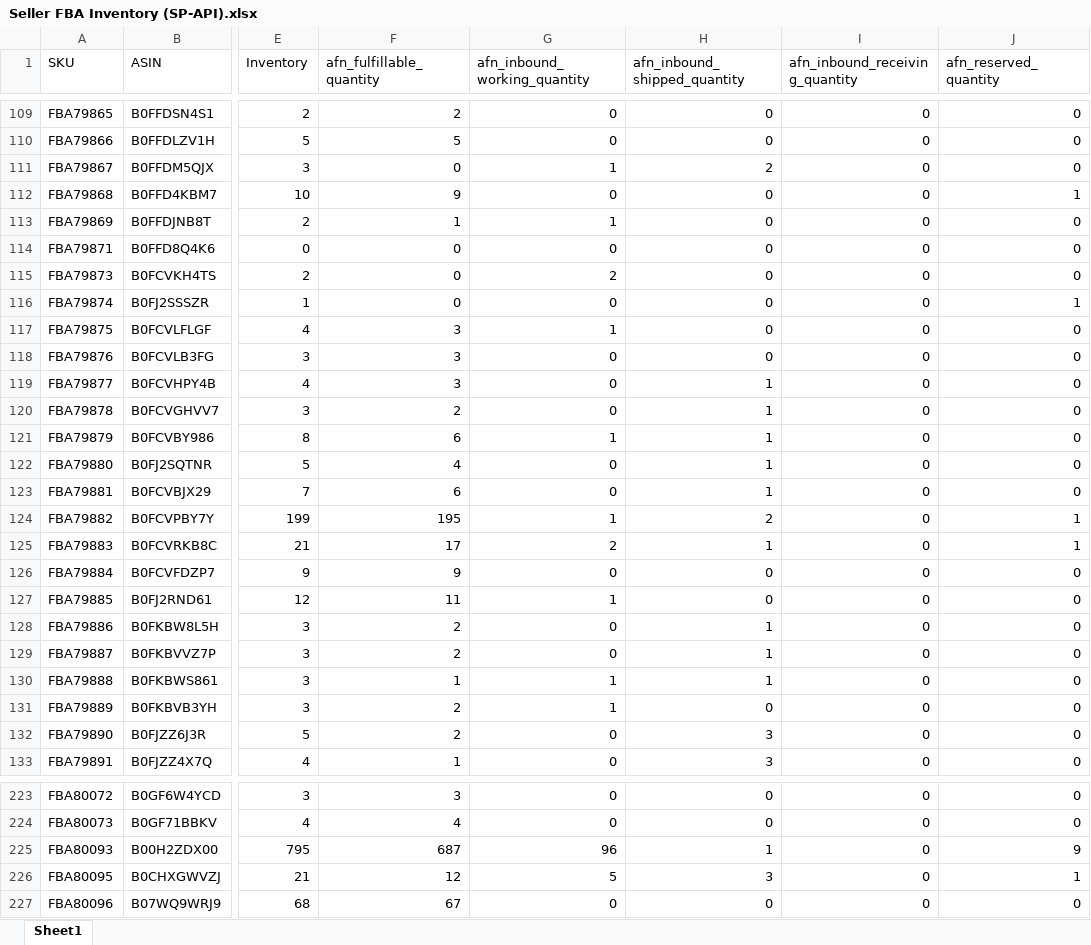
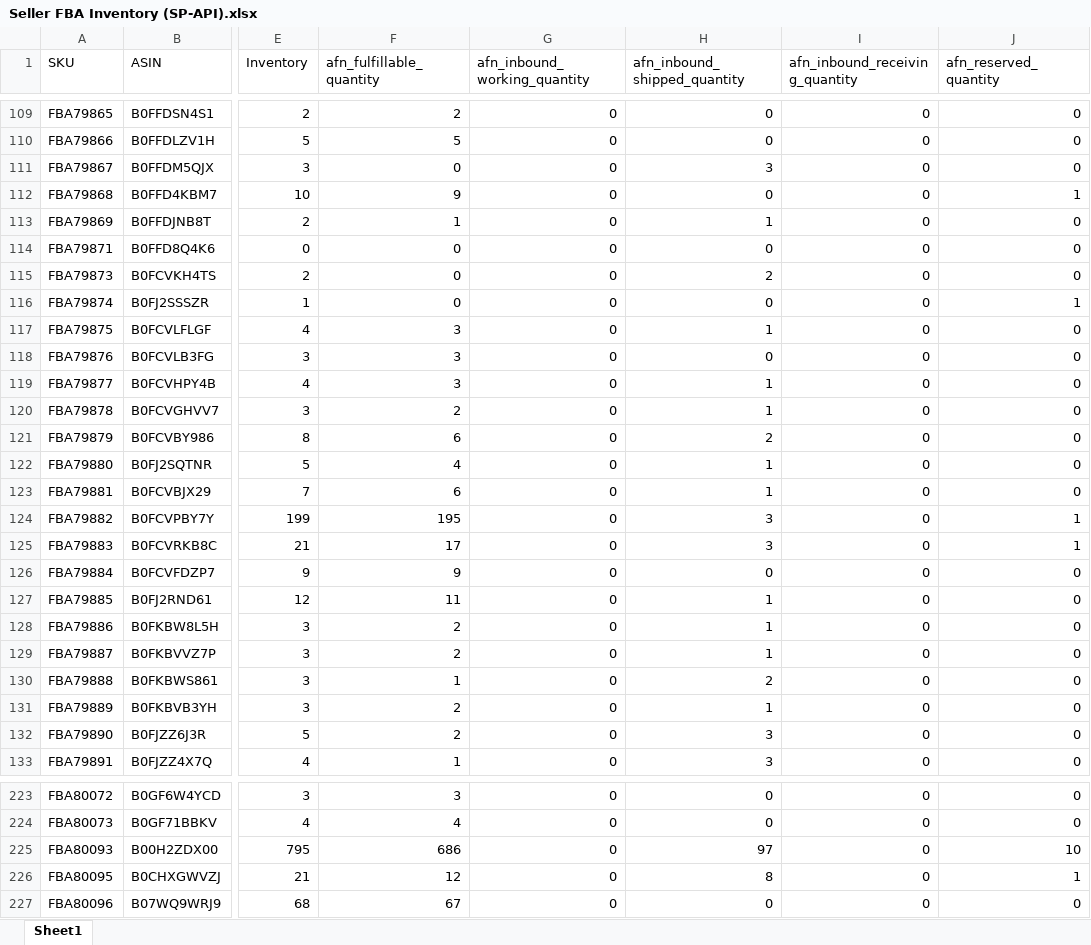
Before and after one commit to nitesh-lang/weekly-dashboard-fastapi, an Excel workbook: data/raw/inventory/Week 33/Fossil/Seller FBA Inventory (SP-API).xlsx, sheet Sheet1, drawn as a sheet; only a part is shown, gaps mark what is left out; values as stored, in another font and other column widths than the file's, no borders; the diff covers the shown part only; the diff names each change by its address in the sheet, - before the commit and + after, or states it on an @@ line.

```diff
--- a/data/raw/inventory/Week 33/Fossil/Seller FBA Inventory (SP-API).xlsx (sheet Sheet1)
+++ b/data/raw/inventory/Week 33/Fossil/Seller FBA Inventory (SP-API).xlsx (sheet Sheet1)
-G111 (afn_inbound_working_quantity): 1
+G111 (afn_inbound_working_quantity): 0
-H111 (afn_inbound_shipped_quantity): 2
+H111 (afn_inbound_shipped_quantity): 3
-G113 (afn_inbound_working_quantity): 1
+G113 (afn_inbound_working_quantity): 0
-H113 (afn_inbound_shipped_quantity): 0
+H113 (afn_inbound_shipped_quantity): 1
-G115 (afn_inbound_working_quantity): 2
+G115 (afn_inbound_working_quantity): 0
-H115 (afn_inbound_shipped_quantity): 0
+H115 (afn_inbound_shipped_quantity): 2
-G117 (afn_inbound_working_quantity): 1
+G117 (afn_inbound_working_quantity): 0
-H117 (afn_inbound_shipped_quantity): 0
+H117 (afn_inbound_shipped_quantity): 1
-G121 (afn_inbound_working_quantity): 1
+G121 (afn_inbound_working_quantity): 0
-H121 (afn_inbound_shipped_quantity): 1
+H121 (afn_inbound_shipped_quantity): 2
-G124 (afn_inbound_working_quantity): 1
+G124 (afn_inbound_working_quantity): 0
-H124 (afn_inbound_shipped_quantity): 2
+H124 (afn_inbound_shipped_quantity): 3
-G125 (afn_inbound_working_quantity): 2
+G125 (afn_inbound_working_quantity): 0
-H125 (afn_inbound_shipped_quantity): 1
+H125 (afn_inbound_shipped_quantity): 3
-G127 (afn_inbound_working_quantity): 1
+G127 (afn_inbound_working_quantity): 0
-H127 (afn_inbound_shipped_quantity): 0
+H127 (afn_inbound_shipped_quantity): 1
-G130:G131 (afn_inbound_working_quantity): 1
+G130:G131 (afn_inbound_working_quantity): 0
-H130 (afn_inbound_shipped_quantity): 1
+H130 (afn_inbound_shipped_quantity): 2
-H131 (afn_inbound_shipped_quantity): 0
+H131 (afn_inbound_shipped_quantity): 1
-F225 (afn_fulfillable_quantity): 687
+F225 (afn_fulfillable_quantity): 686
-G225 (afn_inbound_working_quantity): 96
+G225 (afn_inbound_working_quantity): 0
-H225 (afn_inbound_shipped_quantity): 1
+H225 (afn_inbound_shipped_quantity): 97
-J225 (afn_reserved_quantity): 9
+J225 (afn_reserved_quantity): 10
-G226 (afn_inbound_working_quantity): 5
+G226 (afn_inbound_working_quantity): 0
-H226 (afn_inbound_shipped_quantity): 3
+H226 (afn_inbound_shipped_quantity): 8
```
Also changed, not shown: 98 edited cells elsewhere in this sheet, data/ams_weekly_data/White_Mulberry/ads_report_week33.xlsx, data/raw/inventory/Week 33/Nexlev/Seller FBA Inventory (SP-API).xlsx, 30 other files.
